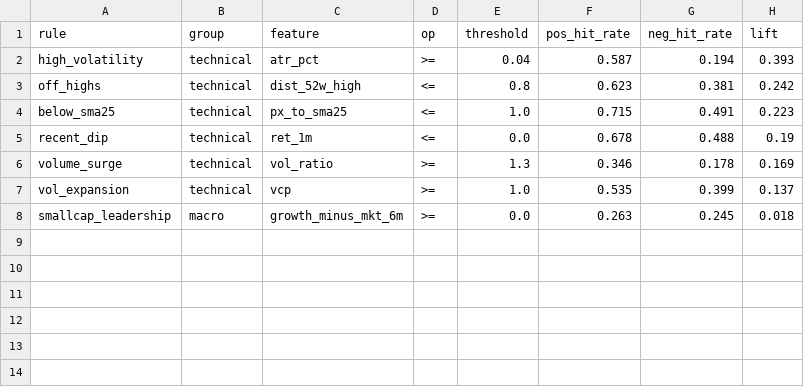
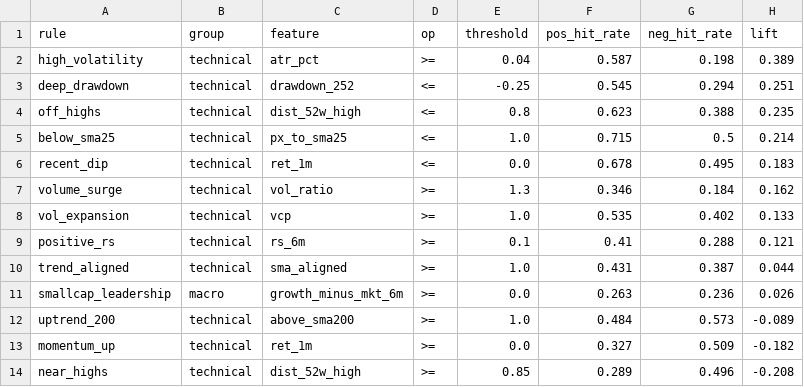
Before and after one commit to satoki252595/StockFactor, a CSV file: experiments/results/rule_stats.csv, drawn as a sheet.

```diff
--- a/experiments/results/rule_stats.csv
+++ b/experiments/results/rule_stats.csv
@@ -1,8 +1,14 @@
 rule,group,feature,op,threshold,pos_hit_rate,neg_hit_rate,lift
-high_volatility,technical,atr_pct,>=,0.04,0.587,0.194,0.393
-off_highs,technical,dist_52w_high,<=,0.8,0.623,0.381,0.242
-below_sma25,technical,px_to_sma25,<=,1.0,0.715,0.491,0.223
-recent_dip,technical,ret_1m,<=,0.0,0.678,0.488,0.19
-volume_surge,technical,vol_ratio,>=,1.3,0.346,0.178,0.169
-vol_expansion,technical,vcp,>=,1.0,0.535,0.399,0.137
-smallcap_leadership,macro,growth_minus_mkt_6m,>=,0.0,0.263,0.245,0.018
+high_volatility,technical,atr_pct,>=,0.04,0.587,0.198,0.389
+deep_drawdown,technical,drawdown_252,<=,-0.25,0.545,0.294,0.251
+off_highs,technical,dist_52w_high,<=,0.8,0.623,0.388,0.235
+below_sma25,technical,px_to_sma25,<=,1.0,0.715,0.5,0.214
+recent_dip,technical,ret_1m,<=,0.0,0.678,0.495,0.183
+volume_surge,technical,vol_ratio,>=,1.3,0.346,0.184,0.162
+vol_expansion,technical,vcp,>=,1.0,0.535,0.402,0.133
+positive_rs,technical,rs_6m,>=,0.1,0.41,0.288,0.121
+trend_aligned,technical,sma_aligned,>=,1.0,0.431,0.387,0.044
+smallcap_leadership,macro,growth_minus_mkt_6m,>=,0.0,0.263,0.236,0.026
+uptrend_200,technical,above_sma200,>=,1.0,0.484,0.573,-0.089
+momentum_up,technical,ret_1m,>=,0.0,0.327,0.509,-0.182
+near_highs,technical,dist_52w_high,>=,0.85,0.289,0.496,-0.208
```
Also changed, not shown: experiments/results/doublers.csv, experiments/results/factor_stats.csv, 5 other files.
